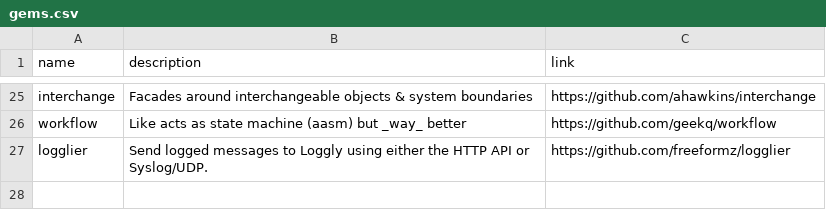
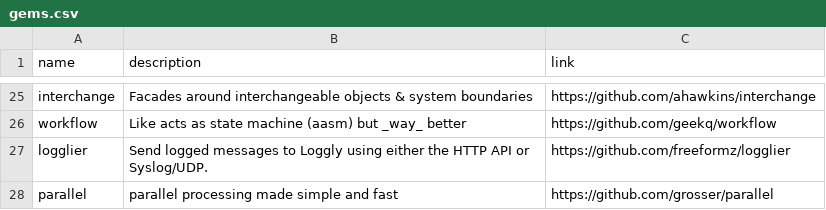
Before and after one commit to gregory/jouets, a CSV file: gems.csv, drawn as a sheet; only a part is shown, gaps mark what is left out.

Commit message:
add parallel

```diff
--- a/gems.csv
+++ b/gems.csv
@@ -27 +27,2 @@ workflow, Like acts as state machine (aasm) but _way_ better, https://github.com
 logglier, Send logged messages to Loggly using either the HTTP API or Syslog/UDP., https://github.com/freeformz/logglier
+parallel, parallel processing made simple and fast, https://github.com/grosser/parallel
```
